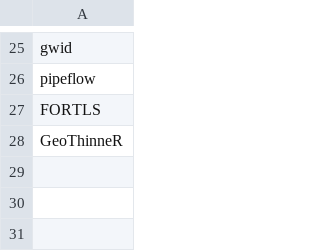
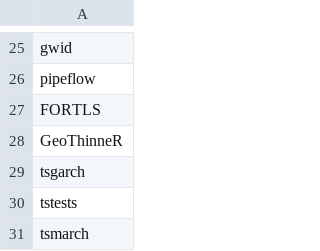
Before and after one commit to tdhock/data.table-revdeps, a CSV file: large_memory.csv, drawn as a sheet; only a part is shown, gaps mark what is left out.

Commit message:
tspkgs

```diff
--- a/large_memory.csv
+++ b/large_memory.csv
@@ -28 +28,4 @@ FORTLS
 GeoThinneR
+tsgarch
+tstests
+tsmarch
```
